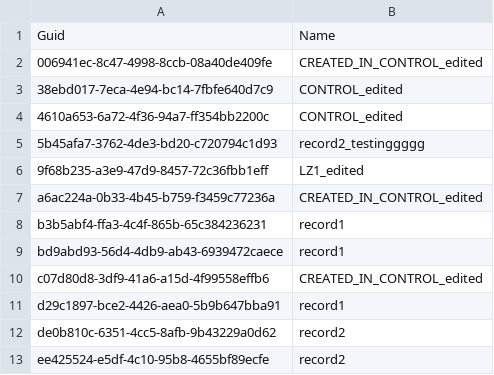
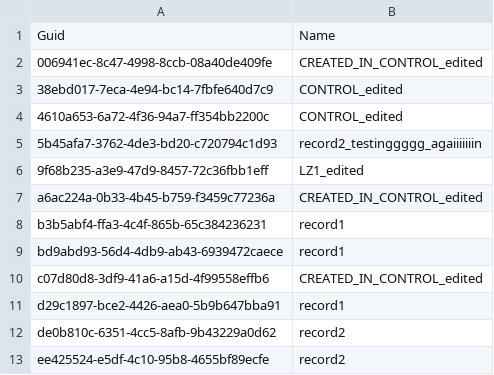
Before and after one commit to lzhdanovich/hotfixGitEnt, a CSV file: X11_17regression__c.csv, drawn as a sheet.

Commit message:
Update X11_17regression__c.csv

```diff
--- a/X11_17regression__c.csv
+++ b/X11_17regression__c.csv
@@ -4,3 +4,3 @@
 4610a653-6a72-4f36-94a7-ff354bb2200c,CONTROL_edited
-5b45afa7-3762-4de3-bd20-c720794c1d93,record2_testinggggg
+5b45afa7-3762-4de3-bd20-c720794c1d93,record2_testinggggg_agaiiiiiiin
 9f68b235-a3e9-47d9-8457-72c36fbb1eff,LZ1_edited
```
